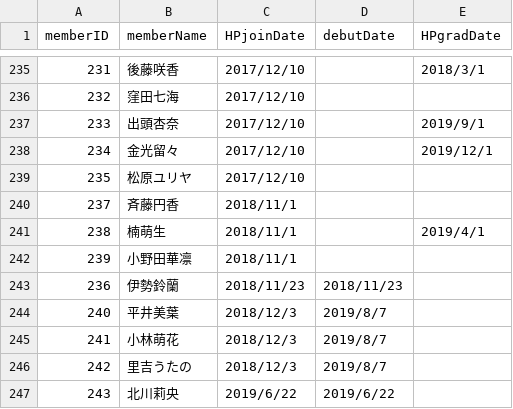
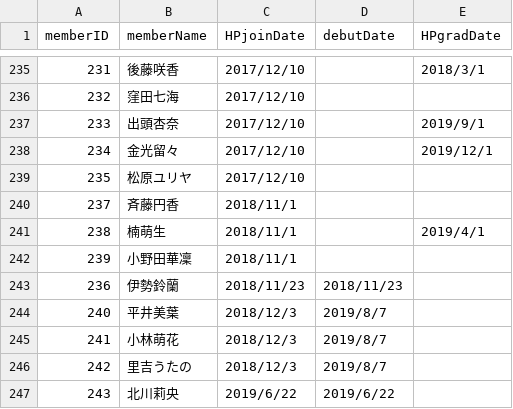
Before and after one commit to xxgentaroxx/HP_DB, a CSV file: member.csv, drawn as a sheet; only a part is shown, gaps mark what is left out.

Commit message:
小野田華凜の漢字を修正

```diff
--- a/member.csv
+++ b/member.csv
@@ -241,3 +241,3 @@
 238,楠萌生,2018/11/1,,2019/4/1
-239,小野田華凛,2018/11/1,,
+239,小野田華凜,2018/11/1,,
 236,伊勢鈴蘭,2018/11/23,2018/11/23,
```
